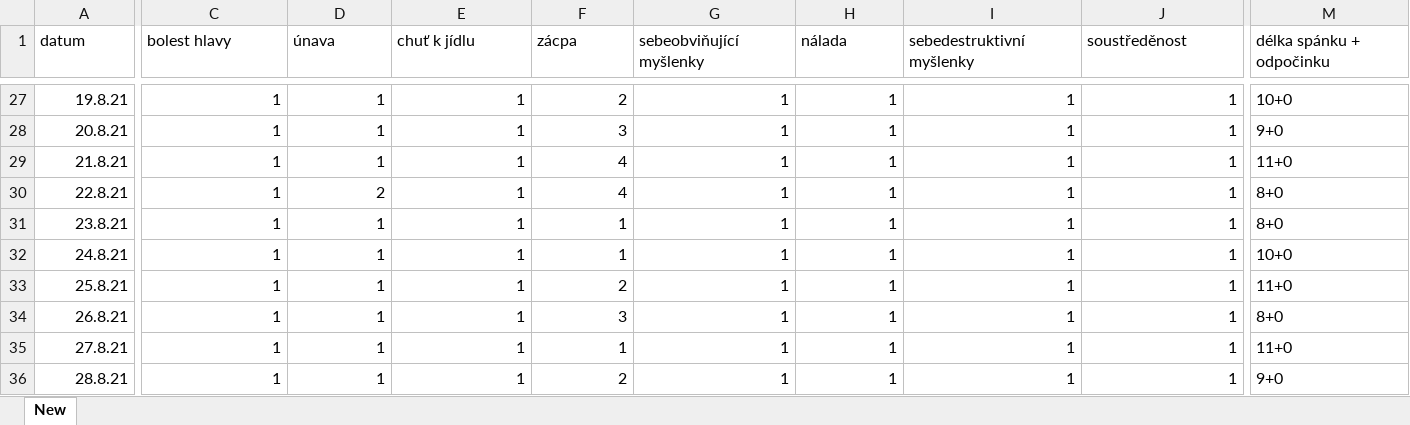
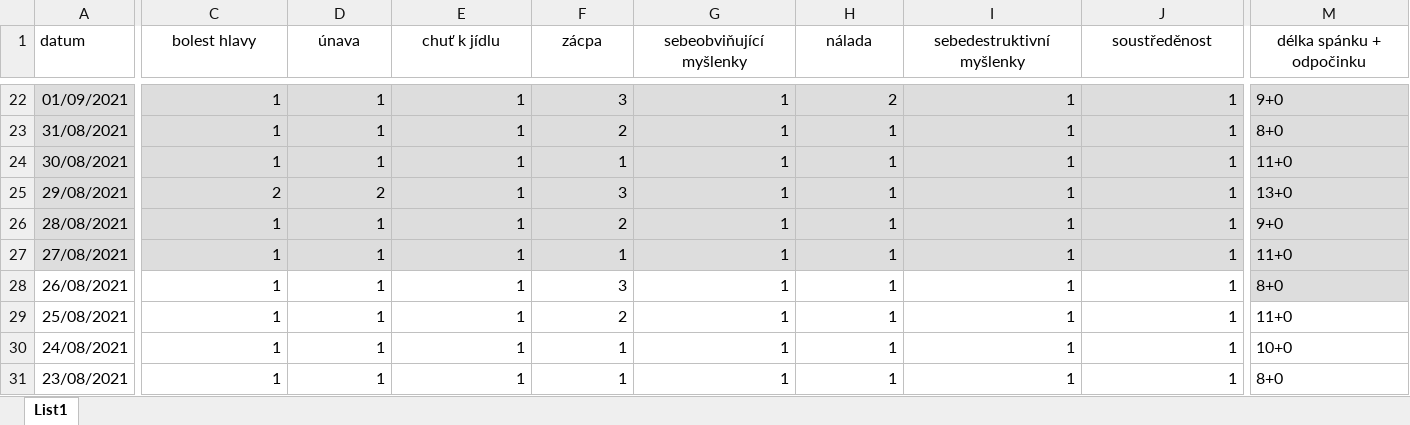
Before and after one commit to karelinho/DepressAppApi, an Excel workbook: karelsluka.xlsx, sheet List1, drawn as a sheet; only a part is shown, gaps mark what is left out; values as stored, in another font and other column widths than the file's, no borders; addresses are those after the commit; the diff covers the shown part only; the diff names each change by its address in the sheet, - before the commit and + after, or states it on an @@ line.

```diff
--- a/karelsluka.xlsx (sheet List1)
+++ b/karelsluka.xlsx (sheet List1)
-sheet tab: New
+sheet tab: List1
-C1:M1 alignment: left
+C1:M1 alignment: center
-A22 (datum): 19.8.21
+A22 (datum): 01/09/2021
-A22:M27 fill: none
+A22:M27 fill: #DDDDDD
-F22 (zácpa): 2
+F22 (zácpa): 3
-H22 (nálada): 1
+H22 (nálada): 2
-M22 (délka spánku + odpočinku): 10+0
+M22 (délka spánku + odpočinku): 9+0
-A23 (datum): 20.8.21
+A23 (datum): 31/08/2021
-F23 (zácpa): 3
+F23 (zácpa): 2
-M23 (délka spánku + odpočinku): 9+0
+M23 (délka spánku + odpočinku): 8+0
-A24 (datum): 21.8.21
+A24 (datum): 30/08/2021
-F24 (zácpa): 4
+F24 (zácpa): 1
-A25 (datum): 22.8.21
+A25 (datum): 29/08/2021
-C25 (bolest hlavy): 1
+C25 (bolest hlavy): 2
-F25 (zácpa): 4
+F25 (zácpa): 3
-M25 (délka spánku + odpočinku): 8+0
+M25 (délka spánku + odpočinku): 13+0
-A26 (datum): 23.8.21
+A26 (datum): 28/08/2021
-F26 (zácpa): 1
+F26 (zácpa): 2
-M26 (délka spánku + odpočinku): 8+0
+M26 (délka spánku + odpočinku): 9+0
-A27 (datum): 24.8.21
+A27 (datum): 27/08/2021
-M27 (délka spánku + odpočinku): 10+0
+M27 (délka spánku + odpočinku): 11+0
-A28 (datum): 25.8.21
+A28 (datum): 26/08/2021
-F28 (zácpa): 2
+F28 (zácpa): 3
-M28 (délka spánku + odpočinku): 11+0
+M28 (délka spánku + odpočinku): 8+0
-M28 fill: none
+M28 fill: #DDDDDD
-A29 (datum): 26.8.21
+A29 (datum): 25/08/2021
-F29 (zácpa): 3
+F29 (zácpa): 2
-M29 (délka spánku + odpočinku): 8+0
+M29 (délka spánku + odpočinku): 11+0
-A30 (datum): 27.8.21
+A30 (datum): 24/08/2021
-M30 (délka spánku + odpočinku): 11+0
+M30 (délka spánku + odpočinku): 10+0
-A31 (datum): 28.8.21
+A31 (datum): 23/08/2021
-F31 (zácpa): 2
+F31 (zácpa): 1
-M31 (délka spánku + odpočinku): 9+0
+M31 (délka spánku + odpočinku): 8+0
```
Also changed, not shown: 7 added rows, 8 removed rows, 92 edited cells and cell formats elsewhere in this sheet.
